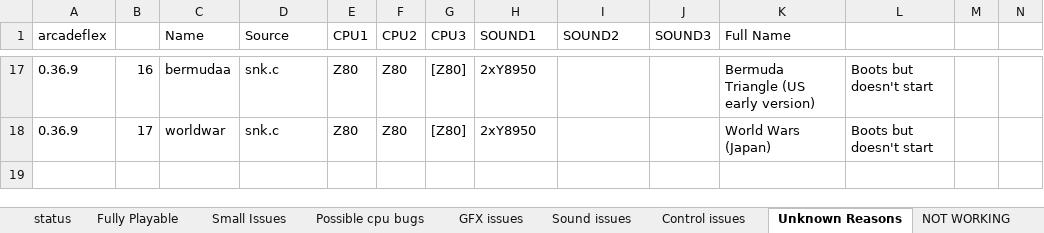
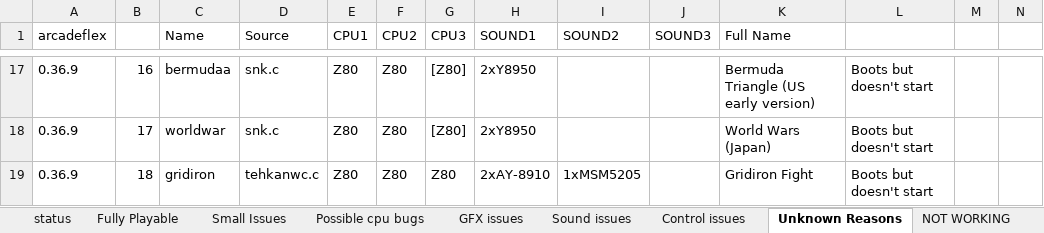
Before and after one commit to georgemoralis/arcadeflex, an Excel workbook: compatibility.xlsx, sheet Unknown Reasons, drawn as a sheet; only a part is shown, gaps mark what is left out; values as stored, in another font and other column widths than the file's, no borders; rows hold the shown columns only; the diff names each change by its address in the sheet, - before the commit and + after, or states it on an @@ line.

Commit message:
added working solomon and tehkanwc driver

```diff
--- a/compatibility.xlsx (sheet Unknown Reasons)
+++ b/compatibility.xlsx (sheet Unknown Reasons)
+row 19: 0.36.9 | 18 | gridiron | tehkanwc.c | Z80 | Z80 | Z80 | 2xAY-8910 | 1xMSM5205 |  | Gridiron Fight | Boots but doesn't start
```
Also changed, not shown: sheet compatibility.xls, sheet Fully Playable, sheet NOT WORKING, sheet status, 9 other files.
